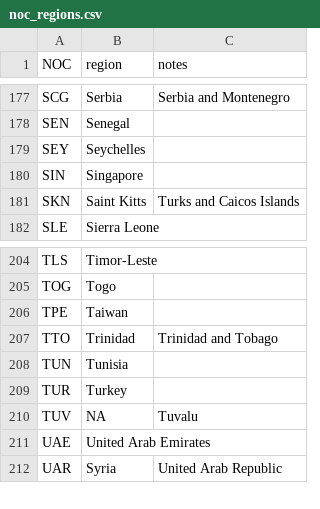
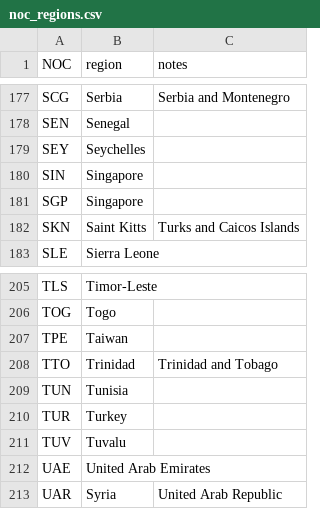
Before and after one commit to Bruhkhari/MPR6_notebook, a CSV file: noc_regions.csv, drawn as a sheet; only a part is shown, gaps mark what is left out.

```diff
--- a/noc_regions.csv
+++ b/noc_regions.csv
@@ -180,2 +180,3 @@ SEY,Seychelles,
 SIN,Singapore,
+SGP,Singapore,
 SKN,Saint Kitts,Turks and Caicos Islands
@@ -209,3 +210,3 @@ TUN,Tunisia,
 TUR,Turkey,
-TUV,NA,Tuvalu
+TUV,Tuvalu,
 UAE,United Arab Emirates,
```
Also changed, not shown: 2 other files.
